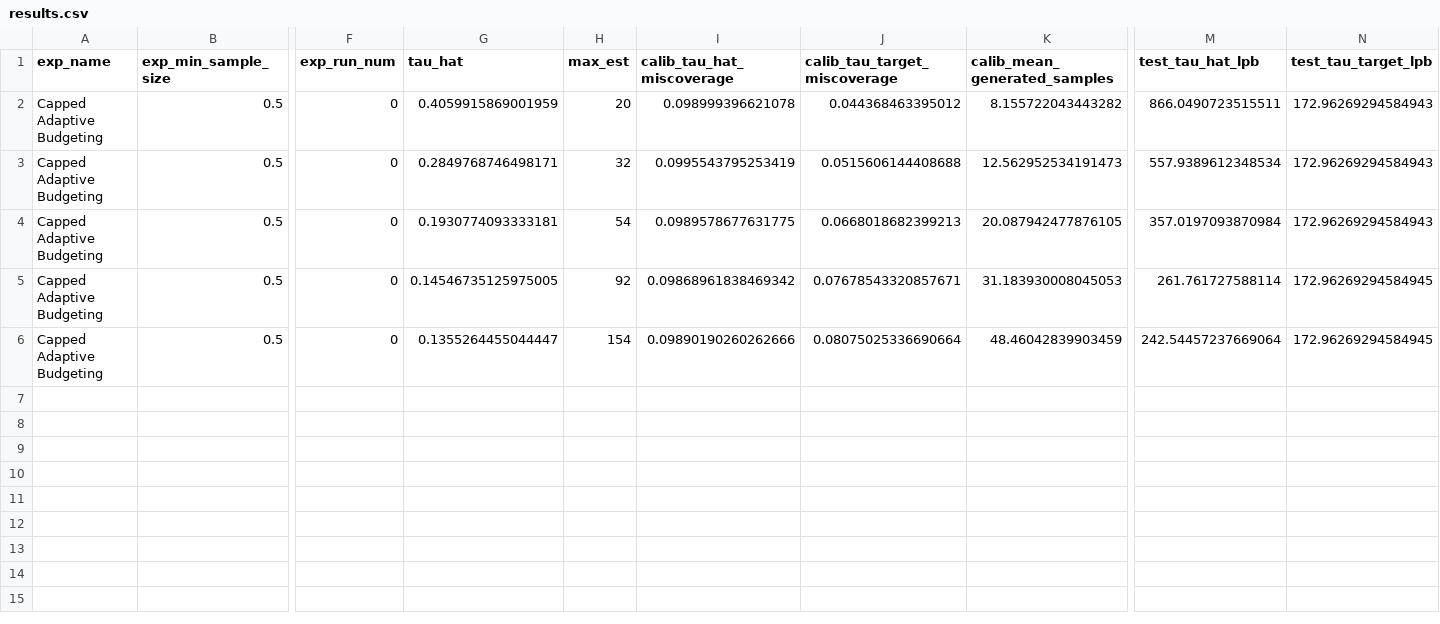
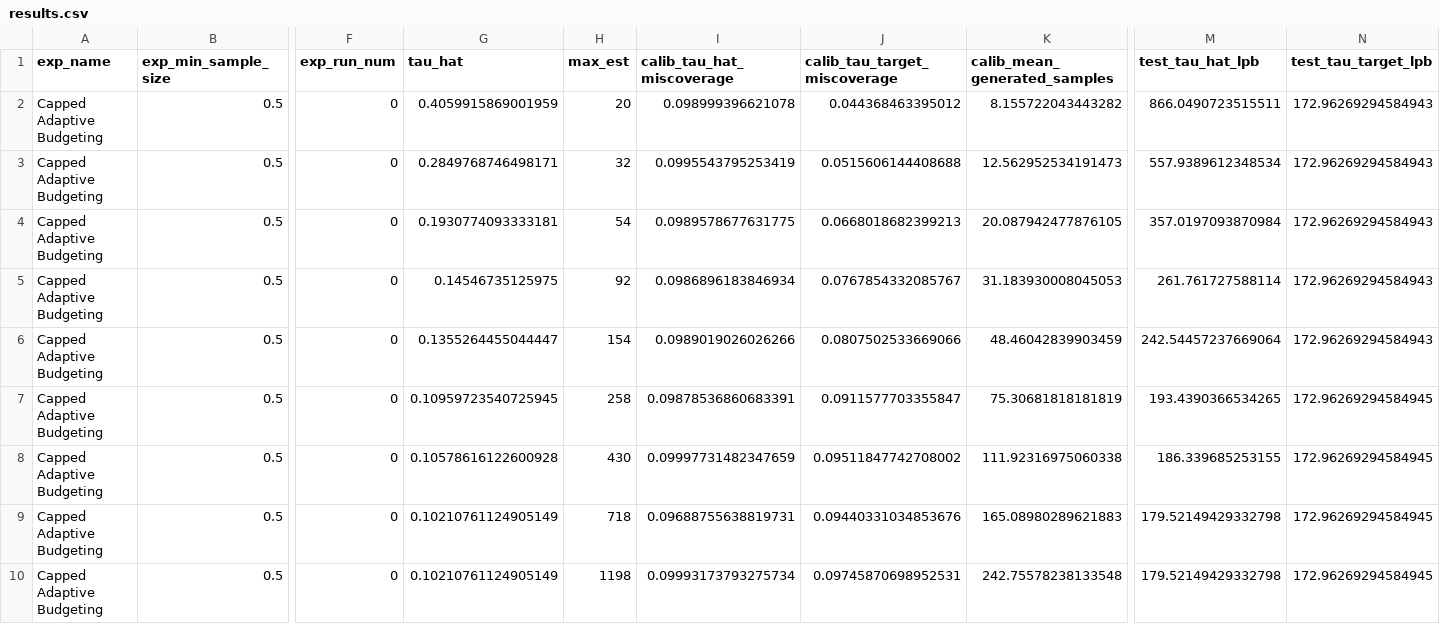
Before and after one commit to giladfrid009/llm-survival, a CSV file: results.csv, drawn as a sheet; only a part is shown, gaps mark what is left out; rows hold the shown columns only; the diff covers the shown part only; the diff names each change by its address in the sheet, - before the commit and + after, or states it on an @@ line.

Commit message:
- updated real_data_experiments.py to compute miscoverage rate on the test set - added option to control global logging level in the experiment running - bugfix in LPB calculation in real_data_experiments.py

```diff
--- a/results.csv
+++ b/results.csv
-G5 (tau_hat): 0.14546735125975005
+G5 (tau_hat): 0.14546735125975
-I5 (calib_tau_hat_miscoverage): 0.09868961838469342
+I5 (calib_tau_hat_miscoverage): 0.0986896183846934
-J5 (calib_tau_target_miscoverage): 0.07678543320857671
+J5 (calib_tau_target_miscoverage): 0.0767854332085767
-N5:N6 (test_tau_target_lpb): 172.96269294584945
+N5:N6 (test_tau_target_lpb): 172.96269294584943
-I6 (calib_tau_hat_miscoverage): 0.09890190260262666
+I6 (calib_tau_hat_miscoverage): 0.0989019026026266
-J6 (calib_tau_target_miscoverage): 0.08075025336690664
+J6 (calib_tau_target_miscoverage): 0.0807502533669066
+row 7: Capped Adaptive Budgeting | 0.5 | 0 | 0.10959723540725945 | 258 | 0.09878536860683391 | 0.0911577703355847 | 75.30681818181819 | 193.4390366534265 | 172.96269294584945
+row 8: Capped Adaptive Budgeting | 0.5 | 0 | 0.10578616122600928 | 430 | 0.09997731482347659 | 0.09511847742708002 | 111.92316975060338 | 186.339685253155 | 172.96269294584945
+row 9: Capped Adaptive Budgeting | 0.5 | 0 | 0.10210761124905149 | 718 | 0.09688755638819731 | 0.09440331034853676 | 165.08980289621883 | 179.52149429332798 | 172.96269294584945
+row 10: Capped Adaptive Budgeting | 0.5 | 0 | 0.10210761124905149 | 1198 | 0.09993173793275734 | 0.09745870698952531 | 242.75578238133548 | 179.52149429332798 | 172.96269294584945
```
Also changed, not shown: 5 added rows elsewhere in this file, 7 other files.
